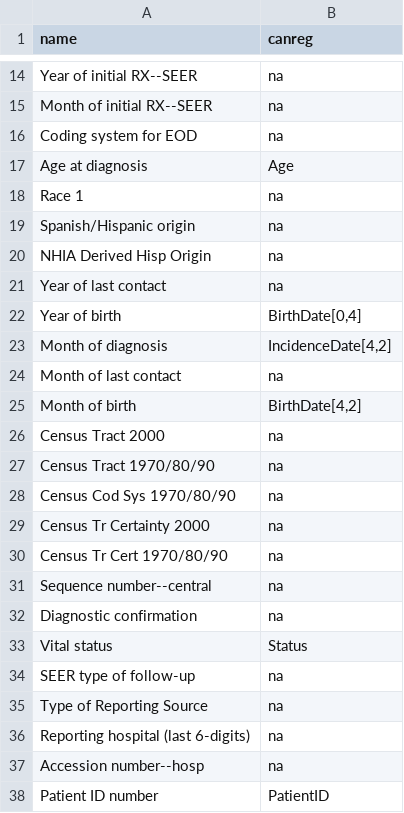
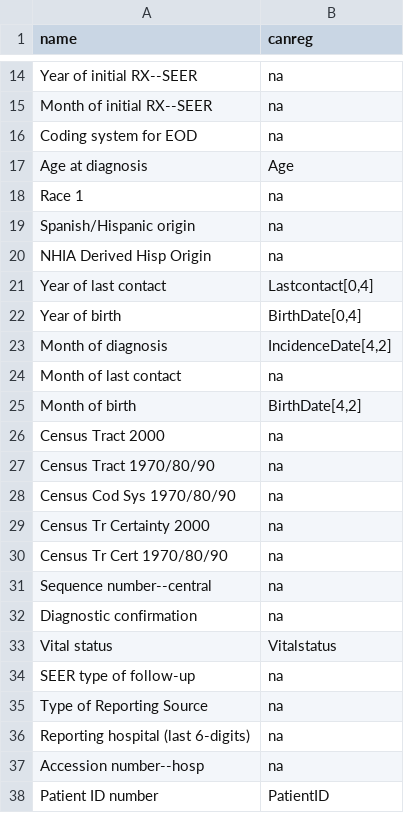
Before and after one commit to IARC-CSU/CanReg5, a TSV file: src/canreg/common/ruby/export_std_variables.tsv, drawn as a sheet; only a part is shown, gaps mark what is left out.

```diff
--- a/src/canreg/common/ruby/export_std_variables.tsv
+++ b/src/canreg/common/ruby/export_std_variables.tsv
@@ -20,3 +20,3 @@ Spanish/Hispanic origin	na
 NHIA Derived Hisp Origin	na
-Year of last contact	na
+Year of last contact	Lastcontact[0,4]
 Year of birth	BirthDate[0,4]
@@ -32,3 +32,3 @@ Sequence number--central	na
 Diagnostic confirmation	na
-Vital status	Status
+Vital status	Vitalstatus
 SEER type of follow-up	na
```
Also changed, not shown: src/canreg/common/ruby/export_format_naaccr1946.ver11_3.d02032011.tsv, 5 other files.
